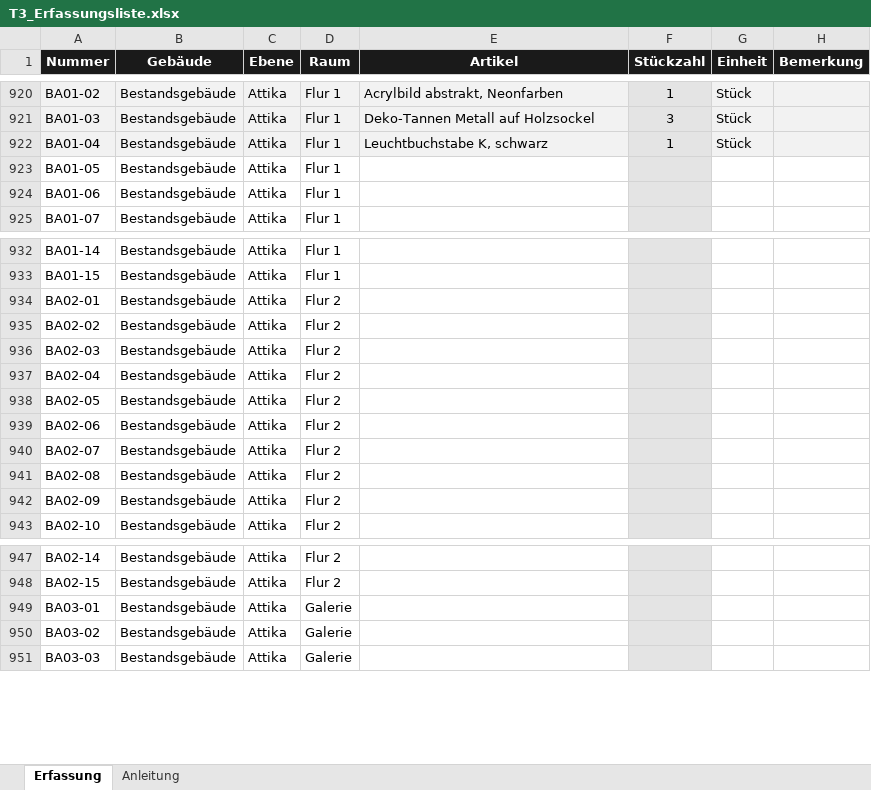
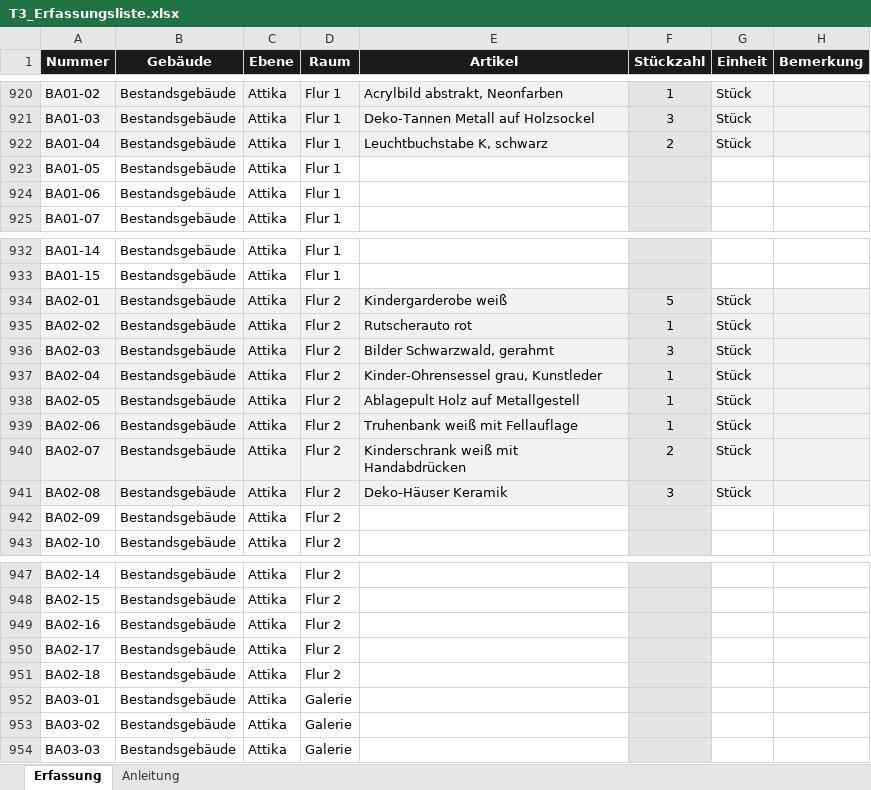
Before and after one commit to jenny9876781/Ablage-, an Excel workbook: ausgabe/T3_Erfassungsliste.xlsx, sheet Erfassung, drawn as a sheet; only a part is shown, gaps mark what is left out; values as stored, in another font and other column widths than the file's, no borders; the diff names each change by its address in the sheet, - before the commit and + after, or states it on an @@ line.

```diff
--- a/ausgabe/T3_Erfassungsliste.xlsx (sheet Erfassung)
+++ b/ausgabe/T3_Erfassungsliste.xlsx (sheet Erfassung)
-F922 (Stückzahl): 1
+F922 (Stückzahl): 2
-A934:E941 fill: none
+A934:E941 fill: #F2F2F2
-E934 (Artikel): (empty)
+E934 (Artikel): Kindergarderobe weiß
-F934 (Stückzahl): (empty)
+F934 (Stückzahl): 5
-G934:G941 (Einheit): (empty)
+G934:G941 (Einheit): Stück
-G934:H941 fill: none
+G934:H941 fill: #F2F2F2
-E935 (Artikel): (empty)
+E935 (Artikel): Rutscherauto rot
-F935 (Stückzahl): (empty)
+F935 (Stückzahl): 1
-E936 (Artikel): (empty)
+E936 (Artikel): Bilder Schwarzwald, gerahmt
-F936 (Stückzahl): (empty)
+F936 (Stückzahl): 3
-E937 (Artikel): (empty)
+E937 (Artikel): Kinder-Ohrensessel grau, Kunstleder
-F937:F939 (Stückzahl): (empty)
+F937:F939 (Stückzahl): 1
-E938 (Artikel): (empty)
+E938 (Artikel): Ablagepult Holz auf Metallgestell
-E939 (Artikel): (empty)
+E939 (Artikel): Truhenbank weiß mit Fellauflage
-E940 (Artikel): (empty)
+E940 (Artikel): Kinderschrank weiß mit Handabdrücken
-F940 (Stückzahl): (empty)
+F940 (Stückzahl): 2
-E941 (Artikel): (empty)
+E941 (Artikel): Deko-Häuser Keramik
-F941 (Stückzahl): (empty)
+F941 (Stückzahl): 3
+row 949: BA02-16 | Bestandsgebäude | Attika | Flur 2
+row 950: BA02-17 | Bestandsgebäude | Attika | Flur 2
+row 951: BA02-18 | Bestandsgebäude | Attika | Flur 2
```
Also changed, not shown: ausgabe/01_Artikelstamm_kikripp.xlsx, 16 other files.
